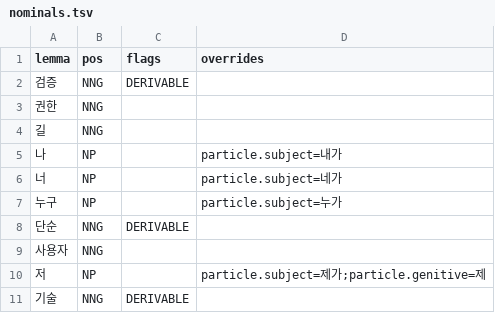
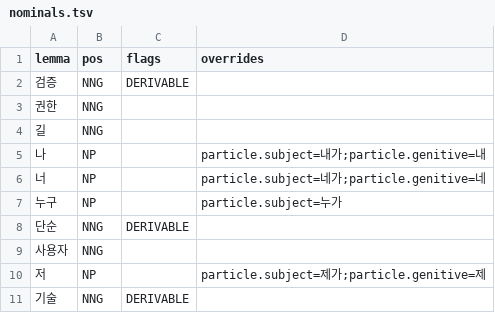
Before and after one commit to SeokminHong/kfind, a TSV file: data/lexicon/nominals.tsv, drawn as a sheet.

```diff
--- a/data/lexicon/nominals.tsv
+++ b/data/lexicon/nominals.tsv
@@ -4,4 +4,4 @@ lemma	pos	flags	overrides
 길	NNG		
-나	NP		particle.subject=내가
-너	NP		particle.subject=네가
+나	NP		particle.subject=내가;particle.genitive=내
+너	NP		particle.subject=네가;particle.genitive=네
 누구	NP		particle.subject=누가
```
Also changed, not shown: 8 other files.
